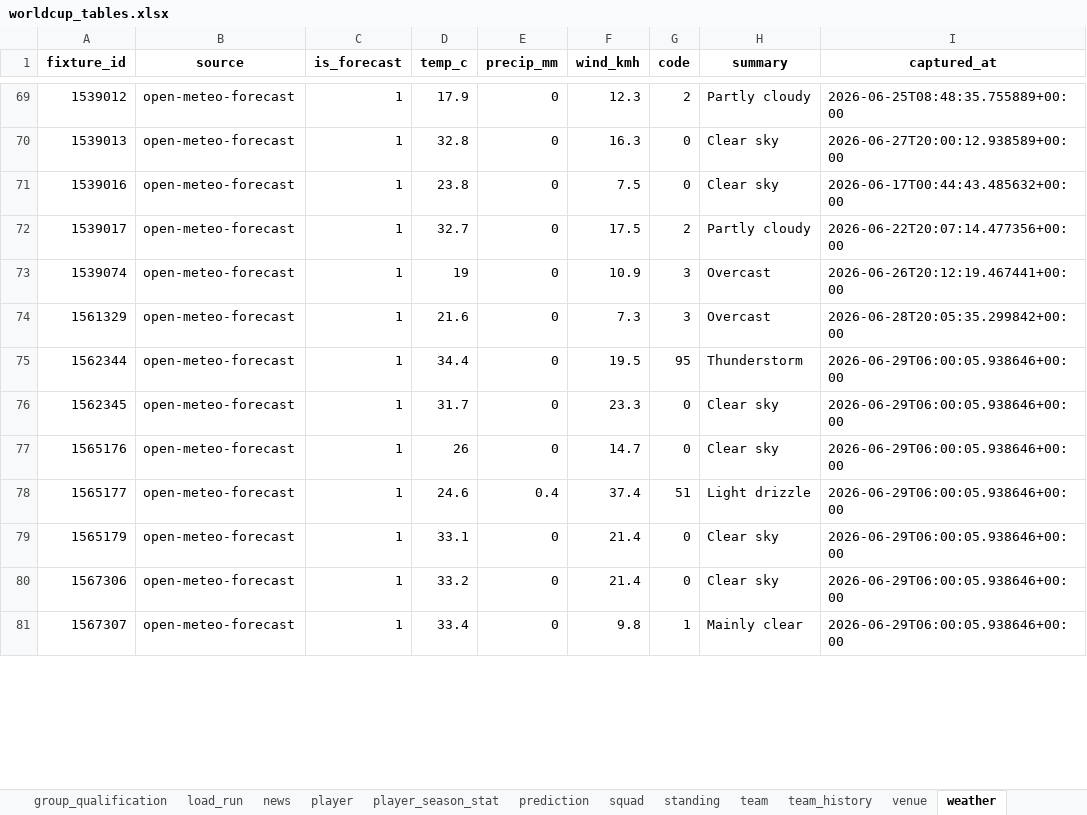
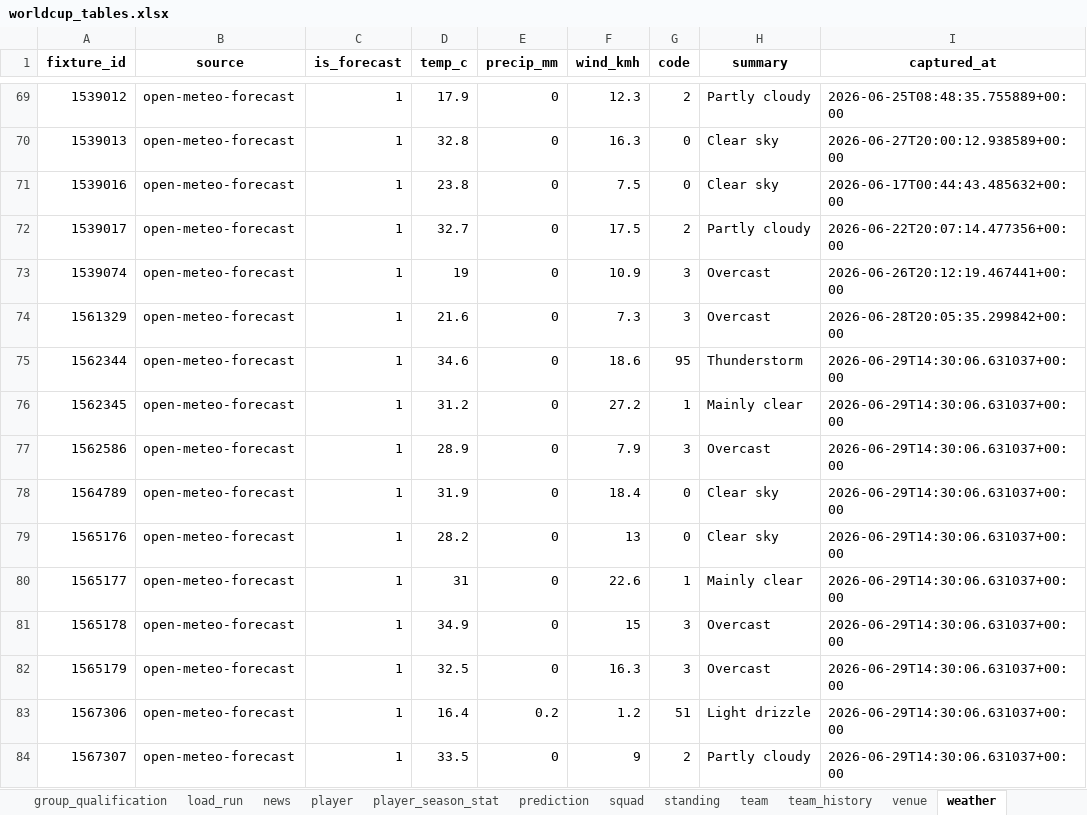
Before and after one commit to marc4data/world-cup-2026, an Excel workbook: reports/worldcup_tables.xlsx, sheet weather, drawn as a sheet; only a part is shown, gaps mark what is left out; values as stored, in another font and other column widths than the file's, no borders; addresses are those after the commit; the diff covers the shown part only; the diff names each change by its address in the sheet, - before the commit and + after, or states it on an @@ line.

```diff
--- a/reports/worldcup_tables.xlsx (sheet weather)
+++ b/reports/worldcup_tables.xlsx (sheet weather)
-D75 (temp_c): 34.4
+D75 (temp_c): 34.6
-F75 (wind_kmh): 19.5
+F75 (wind_kmh): 18.6
-I75:I76 (captured_at): 2026-06-29T06:00:05.938646+00:00
+I75:I76 (captured_at): 2026-06-29T14:30:06.631037+00:00
-D76 (temp_c): 31.7
+D76 (temp_c): 31.2
-F76 (wind_kmh): 23.3
+F76 (wind_kmh): 27.2
-G76 (code): 0
+G76 (code): 1
-H76 (summary): Clear sky
+H76 (summary): Mainly clear
+row 77: 1562586 | open-meteo-forecast | 1 | 28.9 | 0 | 7.9 | 3 | Overcast | 2026-06-29T14:30:06.631037+00:00
+row 78: 1564789 | open-meteo-forecast | 1 | 31.9 | 0 | 18.4 | 0 | Clear sky | 2026-06-29T14:30:06.631037+00:00
-D79 (temp_c): 26
+D79 (temp_c): 28.2
-F79 (wind_kmh): 14.7
+F79 (wind_kmh): 13
-I79:I80 (captured_at): 2026-06-29T06:00:05.938646+00:00
+I79:I80 (captured_at): 2026-06-29T14:30:06.631037+00:00
-D80 (temp_c): 24.6
+D80 (temp_c): 31
-E80 (precip_mm): 0.4
+E80 (precip_mm): 0
-F80 (wind_kmh): 37.4
+F80 (wind_kmh): 22.6
-G80 (code): 51
+G80 (code): 1
-H80 (summary): Light drizzle
+H80 (summary): Mainly clear
+row 81: 1565178 | open-meteo-forecast | 1 | 34.9 | 0 | 15 | 3 | Overcast | 2026-06-29T14:30:06.631037+00:00
-D82 (temp_c): 33.1
+D82 (temp_c): 32.5
-F82 (wind_kmh): 21.4
+F82 (wind_kmh): 16.3
-G82 (code): 0
+G82 (code): 3
-H82 (summary): Clear sky
+H82 (summary): Overcast
-I82:I84 (captured_at): 2026-06-29T06:00:05.938646+00:00
+I82:I84 (captured_at): 2026-06-29T14:30:06.631037+00:00
-D83 (temp_c): 33.2
+D83 (temp_c): 16.4
-E83 (precip_mm): 0
+E83 (precip_mm): 0.2
-F83 (wind_kmh): 21.4
+F83 (wind_kmh): 1.2
-G83 (code): 0
+G83 (code): 51
-H83 (summary): Clear sky
+H83 (summary): Light drizzle
-D84 (temp_c): 33.4
+D84 (temp_c): 33.5
-F84 (wind_kmh): 9.8
+F84 (wind_kmh): 9
-G84 (code): 1
+G84 (code): 2
-H84 (summary): Mainly clear
+H84 (summary): Partly cloudy
```
Also changed, not shown: 16 edited cells elsewhere in this sheet, sheet player_season_stat, sheet weather_forecast, sheet group_qualification, sheet load_run, sheet fixture, 7 other files.
